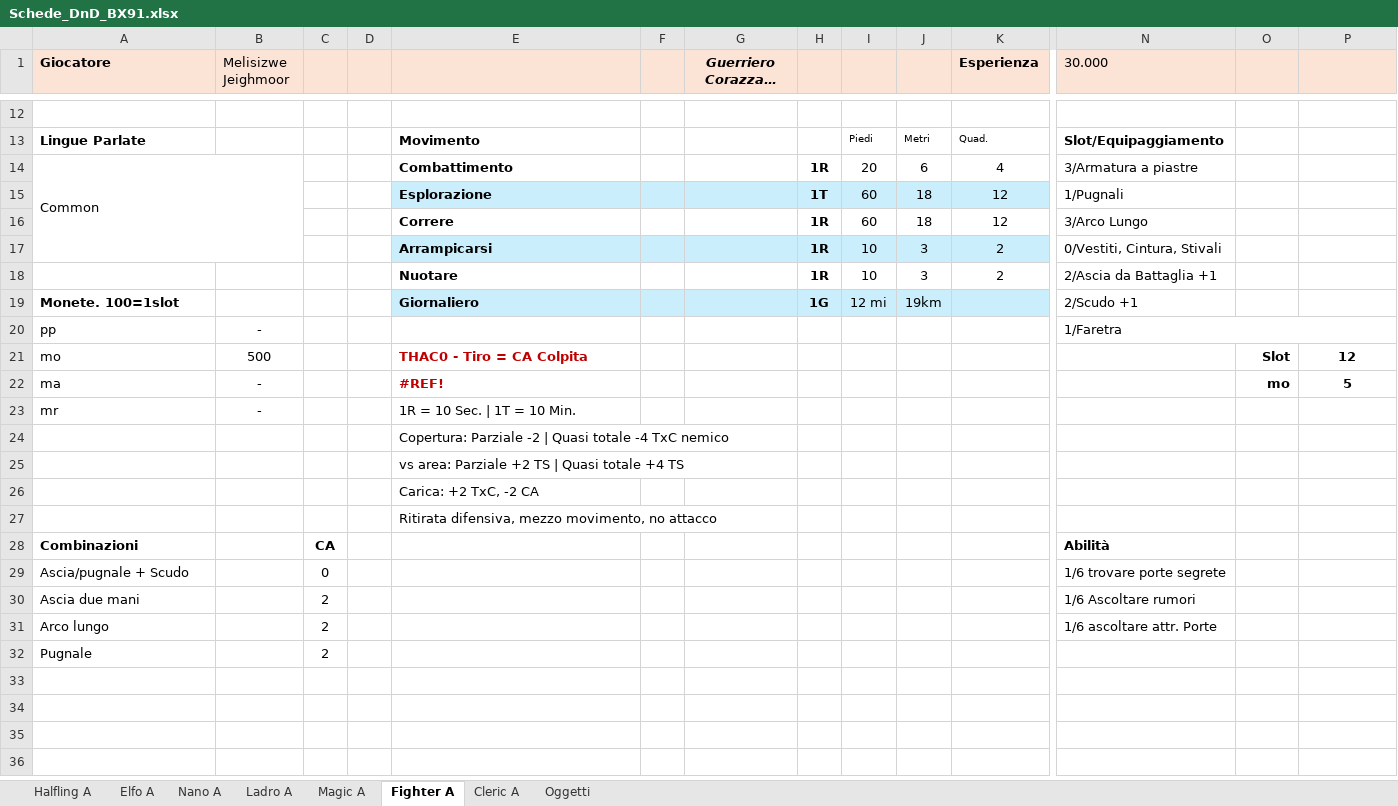
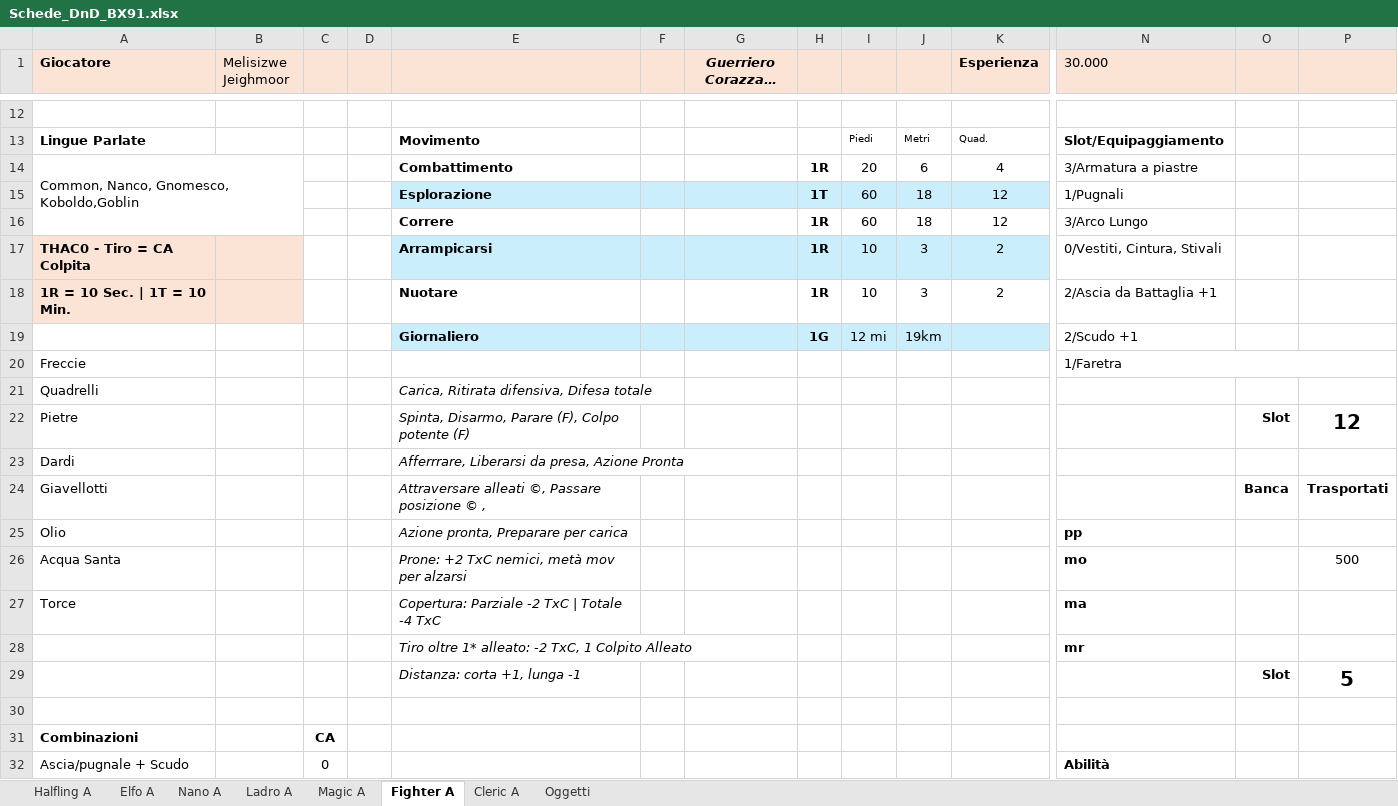
Before and after one commit to Maruga/Vampiri, an Excel workbook: Strumenti/Schede_DnD_BX91.xlsx, sheet Fighter A, drawn as a sheet; only a part is shown, gaps mark what is left out; the shorter side is filled out with more unchanged rows; long unchanged cells end in …; values as stored, in another font and other column widths than the file's, no borders; removed rows and columns are numbered as before the commit, all else as after; rows hold the shown columns only; the diff covers the shown part only; the diff names each change by its address in the sheet, - before the commit and + after, or states it on an @@ line.

```diff
--- a/Strumenti/Schede_DnD_BX91.xlsx (sheet Fighter A)
+++ b/Strumenti/Schede_DnD_BX91.xlsx (sheet Fighter A)
-A14 (Giocatore): Common
+A14 (Giocatore): Common, Nanco, Gnomesco, Koboldo,Goblin
-A14:B17 merged
+A14:B16 merged
-A17 (Giocatore): (empty)
+A17 (Giocatore): THAC0 - Tiro = CA Colpita
-A17:B18 fill: none
+A17:B18 fill: #FBE3D6
-A18 (Giocatore): (empty)
+A18 (Giocatore): 1R = 10 Sec. | 1T = 10 Min.
-A19 (Giocatore): Monete. 100=1slot
+A19 (Giocatore): (empty)
-row 20: pp | - |  |  |  |  |  |  |  |  |  | 1/Faretra
-row 21: mo | 500 |  |  | THAC0 - Tiro = CA Colpita |  |  |  |  |  |  |  | Slot | 12
-row 22: ma | - |  |  | #REF! |  |  |  |  |  |  |  | mo | 5
-row 23: mr | - |  |  | 1R = 10 Sec. | 1T = 10 Min.
-row 24:  |  |  |  | Copertura: Parziale -2 | Quasi totale -4 TxC nemico
-row 25:  |  |  |  | vs area: Parziale +2 TS | Quasi totale +4 TS
-row 26:  |  |  |  | Carica: +2 TxC, -2 CA
-row 27:  |  |  |  | Ritirata difensiva, mezzo movimento, no attacco
-row 28: Combinazioni |  | CA |  |  |  |  |  |  |  |  | Abilità
-row 29: Ascia/pugnale + Scudo |  | 0 |  |  |  |  |  |  |  |  | 1/6 trovare porte segrete
-row 30: Ascia due mani |  | 2 |  |  |  |  |  |  |  |  | 1/6 Ascoltare rumori
-row 31: Arco lungo |  | 2 |  |  |  |  |  |  |  |  | 1/6 ascoltare attr. Porte
-row 32: Pugnale |  | 2
+row 20: Freccie |  |  |  |  |  |  |  |  |  |  | 1/Faretra
+row 21: Quadrelli |  |  |  | Carica, Ritirata difensiva, Difesa totale
+row 22: Pietre |  |  |  | Spinta, Disarmo, Parare (F), Colpo potente (F) |  |  |  |  |  |  |  | Slot | 12
+row 23: Dardi |  |  |  | Afferrrare, Liberarsi da presa, Azione Pronta
+row 24: Giavellotti |  |  |  | Attraversare alleati ©, Passare posizione © , |  |  |  |  |  |  |  | Banca | Trasportati
+row 25: Olio |  |  |  | Azione pronta, Preparare per carica |  |  |  |  |  |  | pp
+row 26: Acqua Santa |  |  |  | Prone: +2 TxC nemici, metà mov per alzarsi |  |  |  |  |  |  | mo |  | 500
+row 27: Torce |  |  |  | Copertura: Parziale -2 TxC | Totale -4 TxC |  |  |  |  |  |  | ma
+row 28:  |  |  |  | Tiro oltre 1* alleato: -2 TxC, 1 Colpito Alleato |  |  |  |  |  |  | mr
+row 29:  |  |  |  | Distanza: corta +1, lunga -1 |  |  |  |  |  |  |  | Slot | 5
-row 31: (empty)
+row 31: Combinazioni |  | CA
-row 32: (empty)
+row 32: Ascia/pugnale + Scudo |  | 0 |  |  |  |  |  |  |  |  | Abilità
```
Also changed, not shown: 3 added rows elsewhere in this sheet, sheet Ladro A, sheet Elfo A, sheet Halfling A, sheet Nano A, sheet Magic A, sheet Cleric A, 1 other file.
